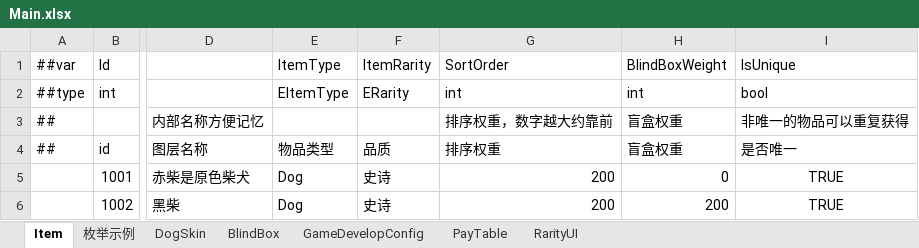
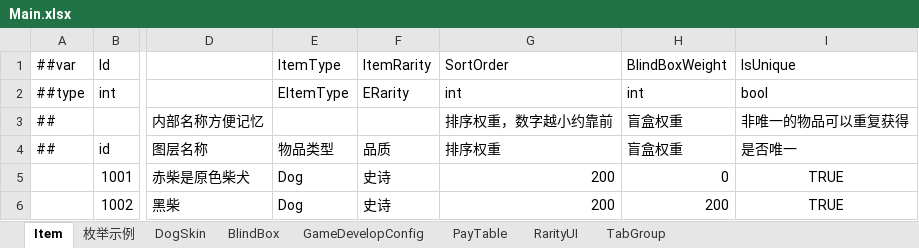
Before and after one commit to SeananTQ/lucky-dog-pub-2026, an Excel workbook: luban-excels/xlsx/Main.xlsx, sheet Item, drawn as a sheet; only a part is shown, gaps mark what is left out; values as stored, in another font and other column widths than the file's, no borders; the diff names each change by its address in the sheet, - before the commit and + after, or states it on an @@ line.

```diff
--- a/luban-excels/xlsx/Main.xlsx (sheet Item)
+++ b/luban-excels/xlsx/Main.xlsx (sheet Item)
+sheet tab: TabGroup
-G3 (SortOrder): 排序权重，数字越大约靠前
+G3 (SortOrder): 排序权重，数字越小约靠前
```
Also changed, not shown: sheet 枚举示例, luban-excels/xlsx/__tables__.xlsx, 4 other files.
